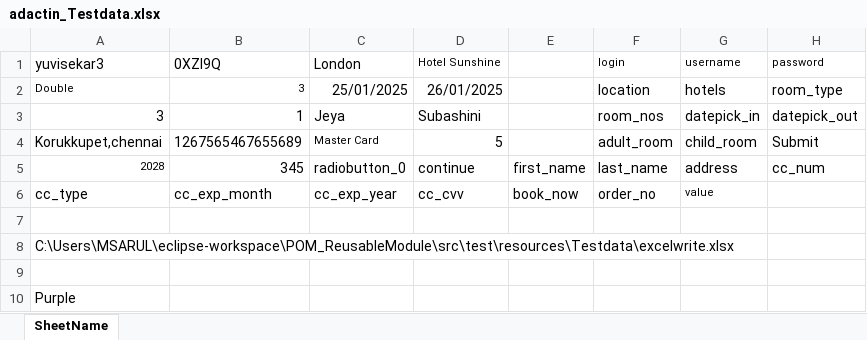
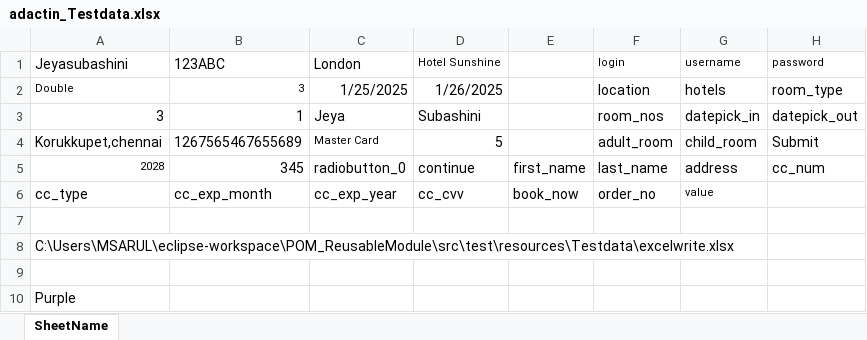
Before and after one commit to JeyaSubashini0701/adactincucumber, an Excel workbook: target/test-classes/TestResource/adactin_Testdata.xlsx, sheet SheetName, drawn as a sheet; values as stored, in another font and other column widths than the file's, no borders; the diff names each change by its address in the sheet, - before the commit and + after, or states it on an @@ line.

```diff
--- a/target/test-classes/TestResource/adactin_Testdata.xlsx (sheet SheetName)
+++ b/target/test-classes/TestResource/adactin_Testdata.xlsx (sheet SheetName)
-A1: yuvisekar3
+A1: Jeyasubashini
-B1: 0XZI9Q
+B1: 123ABC
-C2 (London): 25/01/2025
+C2 (London): 1/25/2025
-D2 (Hotel Sunshine): 26/01/2025
+D2 (Hotel Sunshine): 1/26/2025
```
Also changed, not shown: 21 other files.
